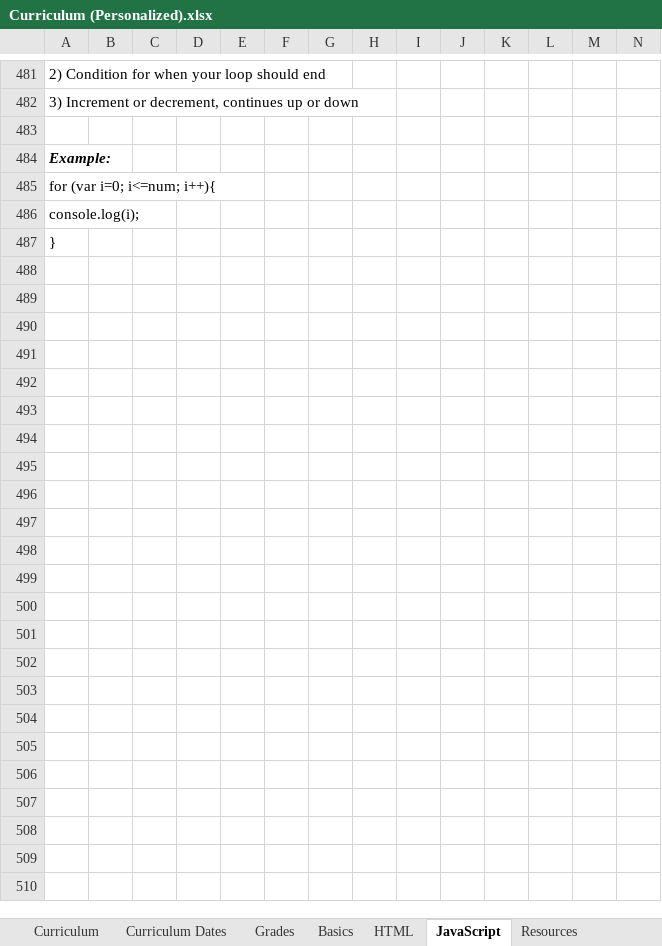
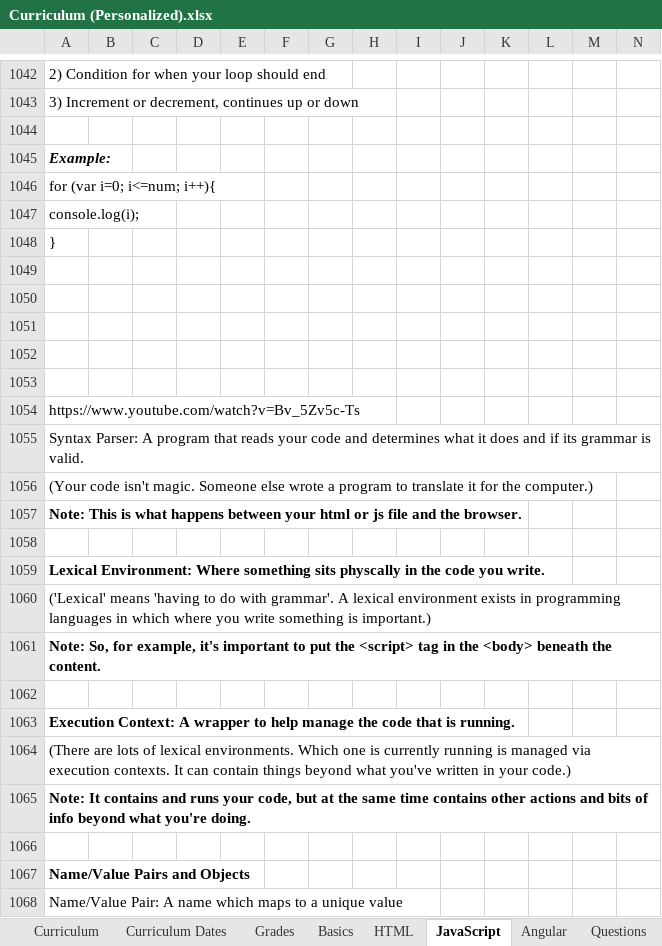
Before and after one commit to TRCoder29/MSIMBO, an Excel workbook: General/Curriculum (Personalized).xlsx, sheet JavaScript, drawn as a sheet; only a part is shown, gaps mark what is left out; values as stored, in another font and other column widths than the file's, no borders; charts and pictures not drawn; rows hold the shown columns only; the diff covers the shown part only; the diff names each change by its address in the sheet, - before the commit and + after, or states it on an @@ line.

```diff
--- a/General/Curriculum (Personalized).xlsx (sheet JavaScript)
+++ b/General/Curriculum (Personalized).xlsx (sheet JavaScript)
+sheet tab: Angular
+row 1049: (empty)
+row 1050: (empty)
+row 1051: (empty)
+row 1052: (empty)
+row 1053: (empty)
+row 1054: https://www.youtube.com/watch?v=Bv_5Zv5c-Ts
+row 1055: Syntax Parser: A program that reads your code and determines what it does and if its grammar is valid.
+row 1056: (Your code isn't magic. Someone else wrote a program to translate it for the computer.)
+row 1057: Note: This is what happens between your html or js file and the browser.
+row 1058: (empty)
+row 1059: Lexical Environment: Where something sits physcally in the code you write.
+row 1060: ('Lexical' means 'having to do with grammar'. A lexical environment exists in programming languages in which where you write something is important.)
+row 1061: Note: So, for example, it's important to put the <script> tag in the <body> beneath the content.
+row 1062: (empty)
+row 1063: Execution Context: A wrapper to help manage the code that is running.
+row 1064: (There are lots of lexical environments. Which one is currently running is managed via execution contexts. It can contain things beyond what you've written in your code.)
+row 1065: Note: It contains and runs your code, but at the same time contains other actions and bits of info beyond what you're doing.
+row 1066: (empty)
+row 1067: Name/Value Pairs and Objects
+row 1068: Name/Value Pair: A name which maps to a unique value
```
Also changed, not shown: other rows of this sheet, sheet Curriculum Dates, sheet Resources, sheet Questions, sheet Basics, sheet Grades, other sheet tabs, charts or pictures, 19 other files.
